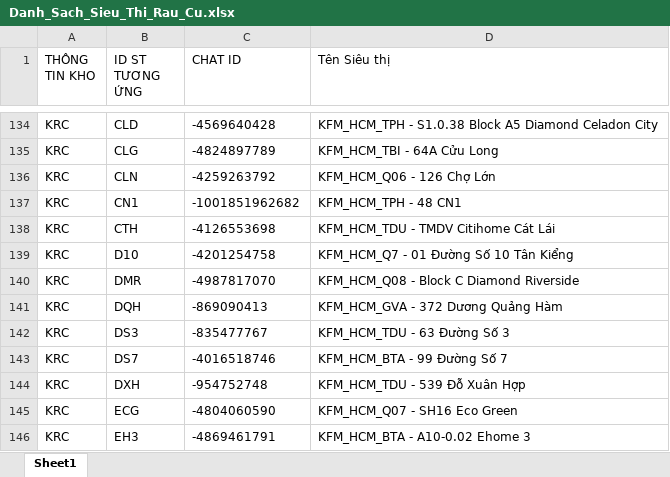
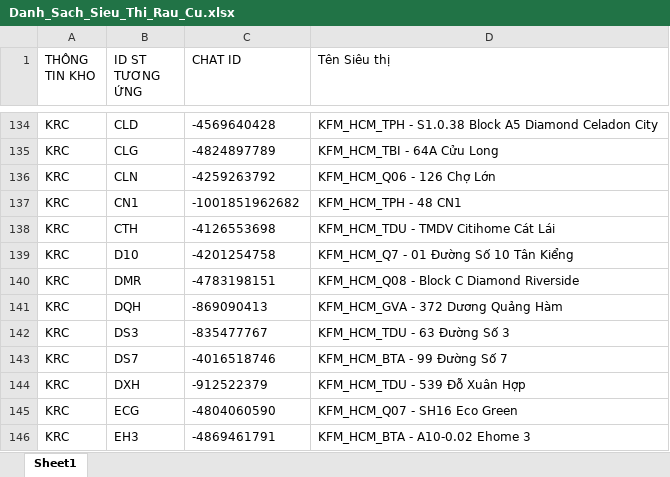
Before and after one commit to aresphamha/Doi_Soat_Dong_Mat, an Excel workbook: SPAM_PHIEU_CHUYEN/CONFIG_DATA/Danh_Sach_Sieu_Thi_Rau_Cu.xlsx, sheet Sheet1, drawn as a sheet; only a part is shown, gaps mark what is left out; values as stored, in another font and other column widths than the file's, no borders; the diff names each change by its address in the sheet, - before the commit and + after, or states it on an @@ line.

```diff
--- a/SPAM_PHIEU_CHUYEN/CONFIG_DATA/Danh_Sach_Sieu_Thi_Rau_Cu.xlsx (sheet Sheet1)
+++ b/SPAM_PHIEU_CHUYEN/CONFIG_DATA/Danh_Sach_Sieu_Thi_Rau_Cu.xlsx (sheet Sheet1)
-C140 (CHAT ID): -4987817070
+C140 (CHAT ID): -4783198151
-C144 (CHAT ID): -954752748
+C144 (CHAT ID): -912522379
```
Also changed, not shown: SPAM_PHIEU_CHUYEN/CHI TIẾT MÁT/Danh sách Siêu thị.xlsx, SPAM_PHIEU_CHUYEN/CHI TIẾT THỊT CÁ/Danh sách Siêu thị.xlsx, 5 other files.
